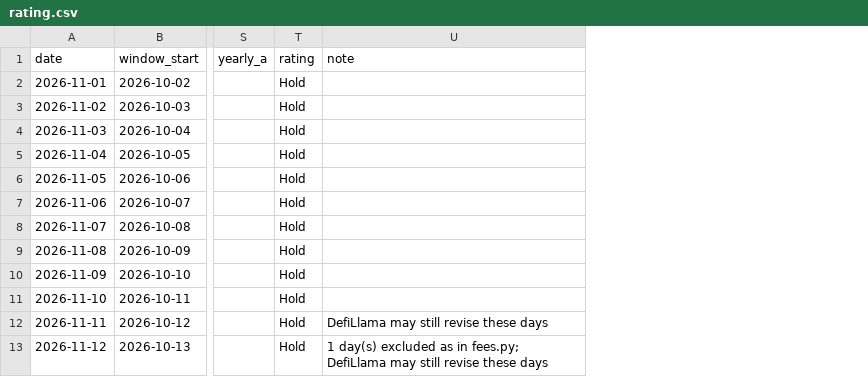
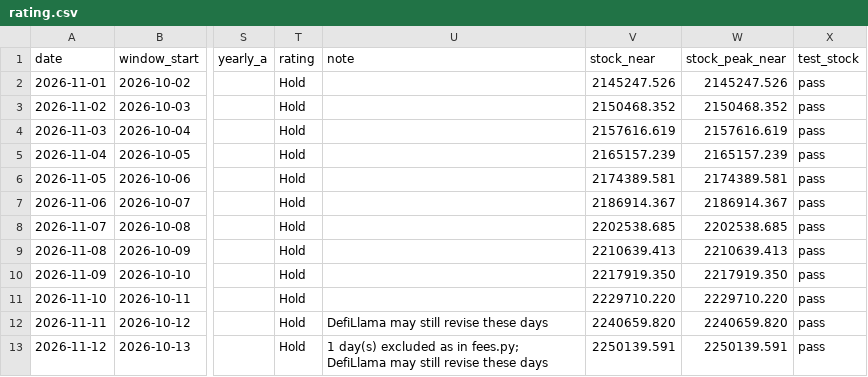
Before and after one commit to nikolaskahris-png/near-thesis-data, a CSV file: data/rating.csv, drawn as a sheet; only a part is shown, gaps mark what is left out; the diff names each change by its address in the sheet, - before the commit and + after, or states it on an @@ line.

```diff
--- a/data/rating.csv
+++ b/data/rating.csv
+column V (stock_near), rows 2-13: 2145247.526 | 2150468.352 | 2157616.619 | 2165157.239 | 2174389.581 | 2186914.367 | 2202538.685 | 2210639.413 | 2217919.350 | 2229710.220 | 2240659.820 | 2250139.591
+column W (stock_peak_near), rows 2-13: 2145247.526 | 2150468.352 | 2157616.619 | 2165157.239 | 2174389.581 | 2186914.367 | 2202538.685 | 2210639.413 | 2217919.350 | 2229710.220 | 2240659.820 | 2250139.591
+column X (test_stock), rows 2-13: all pass
```
Also changed, not shown: 21 other files.
